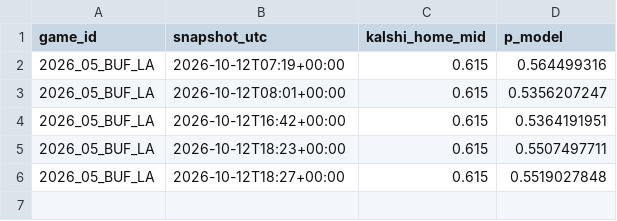
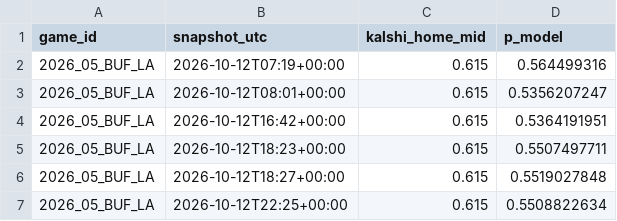
Before and after one commit to AlfredoMend/nfl-edge-board, a CSV file: data/clv_log.csv, drawn as a sheet.

```diff
--- a/data/clv_log.csv
+++ b/data/clv_log.csv
@@ -6 +6,2 @@ game_id,snapshot_utc,kalshi_home_mid,p_model
 2026_05_BUF_LA,2026-10-12T18:27+00:00,0.615,0.5519027848
+2026_05_BUF_LA,2026-10-12T22:25+00:00,0.615,0.5508822634
```
Also changed, not shown: data/injury_games.csv, data/kalshi_history.csv, 7 other files.
